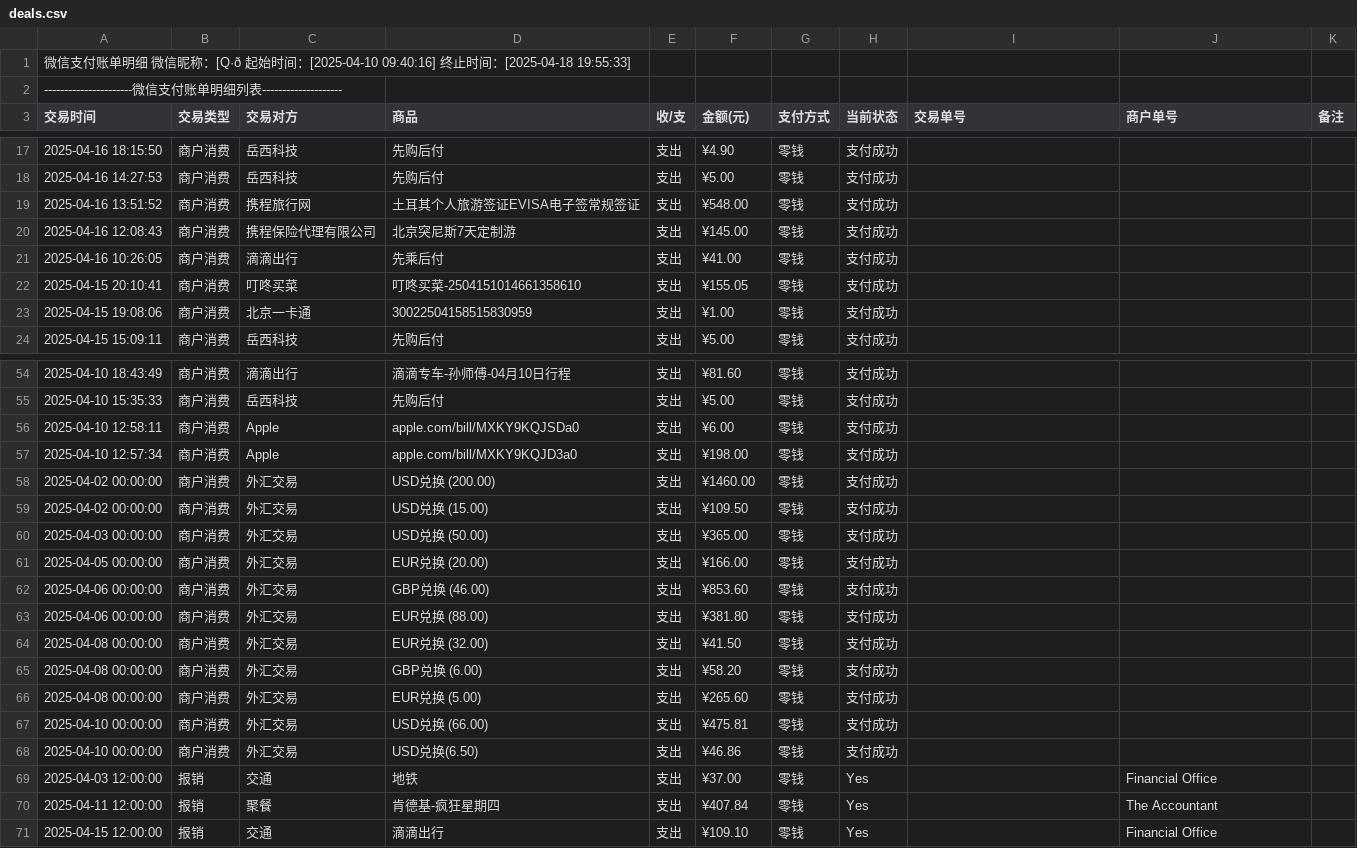
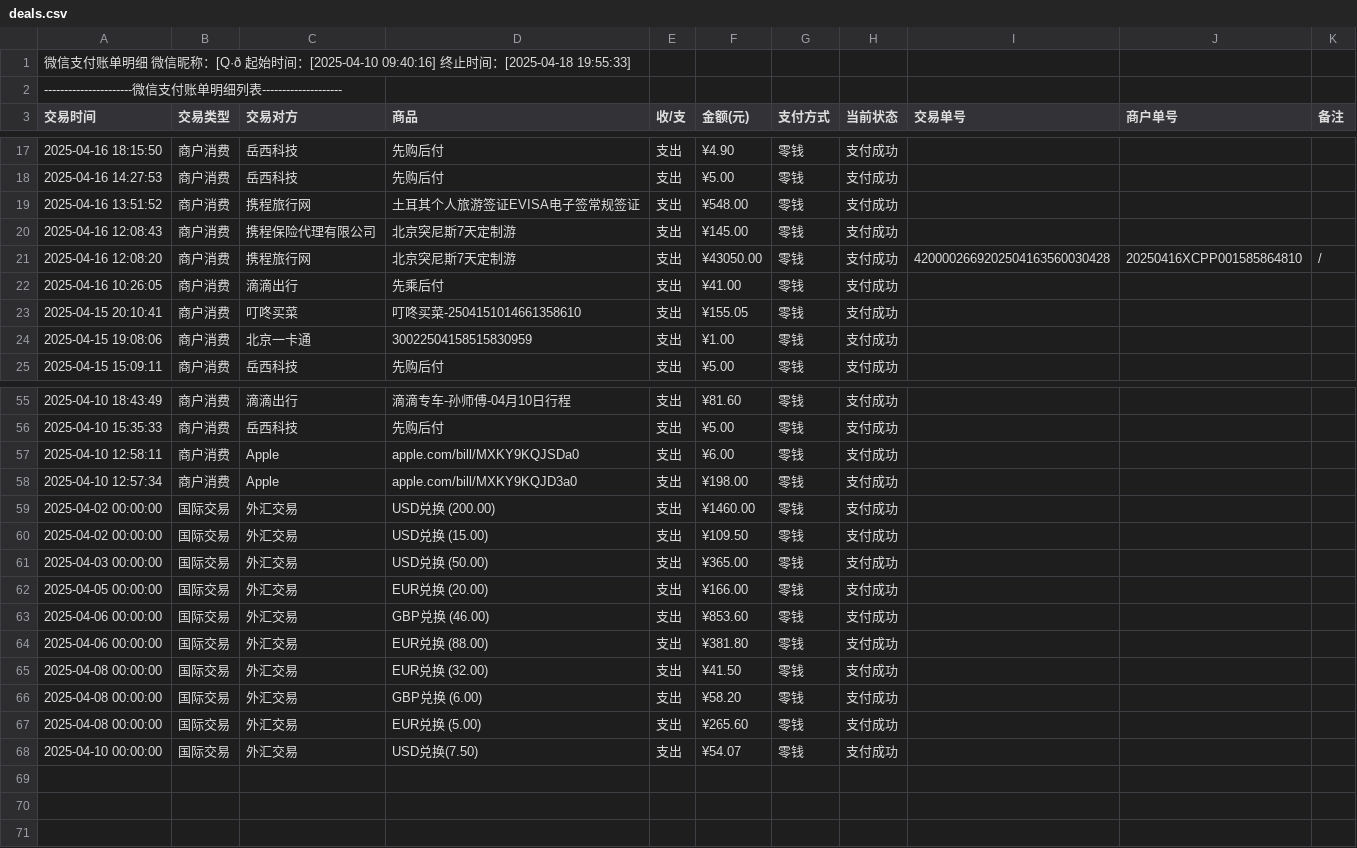
Before and after one commit to Jasipop/HJC, a CSV file: deals.csv, drawn as a sheet; only a part is shown, gaps mark what is left out.

Commit message:
Add files via upload
最新csv

```diff
--- a/deals.csv
+++ b/deals.csv
@@ -20,2 +20,3 @@
 "2025-04-16 12:08:43","商户消费","携程保险代理有限公司","北京突尼斯7天定制游","支出","¥145.00","零钱","支付成功","","",""
+"2025-04-16 12:08:20","商户消费","携程旅行网","北京突尼斯7天定制游","支出","¥43050.00","零钱","支付成功","4200002669202504163560030428","20250416XCPP001585864810","/"
 "2025-04-16 10:26:05","商户消费","滴滴出行","先乘后付","支出","¥41.00","零钱","支付成功","","",""
@@ -57,15 +58,11 @@
 "2025-04-10 12:57:34","商户消费","Apple","apple.com/bill/MXKY9KQJD3a0","支出","¥198.00","零钱","支付成功","","",""
-"2025-04-02 00:00:00","商户消费","外汇交易","USD兑换 (200.00)","支出","¥1460.00","零钱","支付成功","","",""
-"2025-04-02 00:00:00","商户消费","外汇交易","USD兑换 (15.00)","支出","¥109.50","零钱","支付成功","","",""
-"2025-04-03 00:00:00","商户消费","外汇交易","USD兑换 (50.00)","支出","¥365.00","零钱","支付成功","","",""
-"2025-04-05 00:00:00","商户消费","外汇交易","EUR兑换 (20.00)","支出","¥166.00","零钱","支付成功","","",""
-"2025-04-06 00:00:00","商户消费","外汇交易","GBP兑换 (46.00)","支出","¥853.60","零钱","支付成功","","",""
-"2025-04-06 00:00:00","商户消费","外汇交易","EUR兑换 (88.00)","支出","¥381.80","零钱","支付成功","","",""
-"2025-04-08 00:00:00","商户消费","外汇交易","EUR兑换 (32.00)","支出","¥41.50","零钱","支付成功","","",""
-"2025-04-08 00:00:00","商户消费","外汇交易","GBP兑换 (6.00)","支出","¥58.20","零钱","支付成功","","",""
-"2025-04-08 00:00:00","商户消费","外汇交易","EUR兑换 (5.00)","支出","¥265.60","零钱","支付成功","","",""
-"2025-04-10 00:00:00","商户消费","外汇交易","USD兑换 (66.00)","支出","¥475.81","零钱","支付成功","","",""
-"2025-04-10 00:00:00","商户消费","外汇交易","USD兑换(6.50)","支出","¥46.86","零钱","支付成功","","",""
-"2025-04-03 12:00:00","报销","交通","地铁","支出","¥37.00","零钱","Yes","","Financial Office",""
-"2025-04-11 12:00:00","报销","聚餐","肯德基-疯狂星期四","支出","¥407.84","零钱","Yes","","The Accountant",""
-"2025-04-15 12:00:00","报销","交通","滴滴出行","支出","¥109.10","零钱","Yes","","Financial Office",""
+"2025-04-02 00:00:00","国际交易","外汇交易","USD兑换 (200.00)","支出","¥1460.00","零钱","支付成功","","",""
+"2025-04-02 00:00:00","国际交易","外汇交易","USD兑换 (15.00)","支出","¥109.50","零钱","支付成功","","",""
+"2025-04-03 00:00:00","国际交易","外汇交易","USD兑换 (50.00)","支出","¥365.00","零钱","支付成功","","",""
+"2025-04-05 00:00:00","国际交易","外汇交易","EUR兑换 (20.00)","支出","¥166.00","零钱","支付成功","","",""
+"2025-04-06 00:00:00","国际交易","外汇交易","GBP兑换 (46.00)","支出","¥853.60","零钱","支付成功","","",""
+"2025-04-06 00:00:00","国际交易","外汇交易","EUR兑换 (88.00)","支出","¥381.80","零钱","支付成功","","",""
+"2025-04-08 00:00:00","国际交易","外汇交易","EUR兑换 (32.00)","支出","¥41.50","零钱","支付成功","","",""
+"2025-04-08 00:00:00","国际交易","外汇交易","GBP兑换 (6.00)","支出","¥58.20","零钱","支付成功","","",""
+"2025-04-08 00:00:00","国际交易","外汇交易","EUR兑换 (5.00)","支出","¥265.60","零钱","支付成功","","",""
+"2025-04-10 00:00:00","国际交易","外汇交易","USD兑换(7.50)","支出","¥54.07","零钱","支付成功","","",""
```
